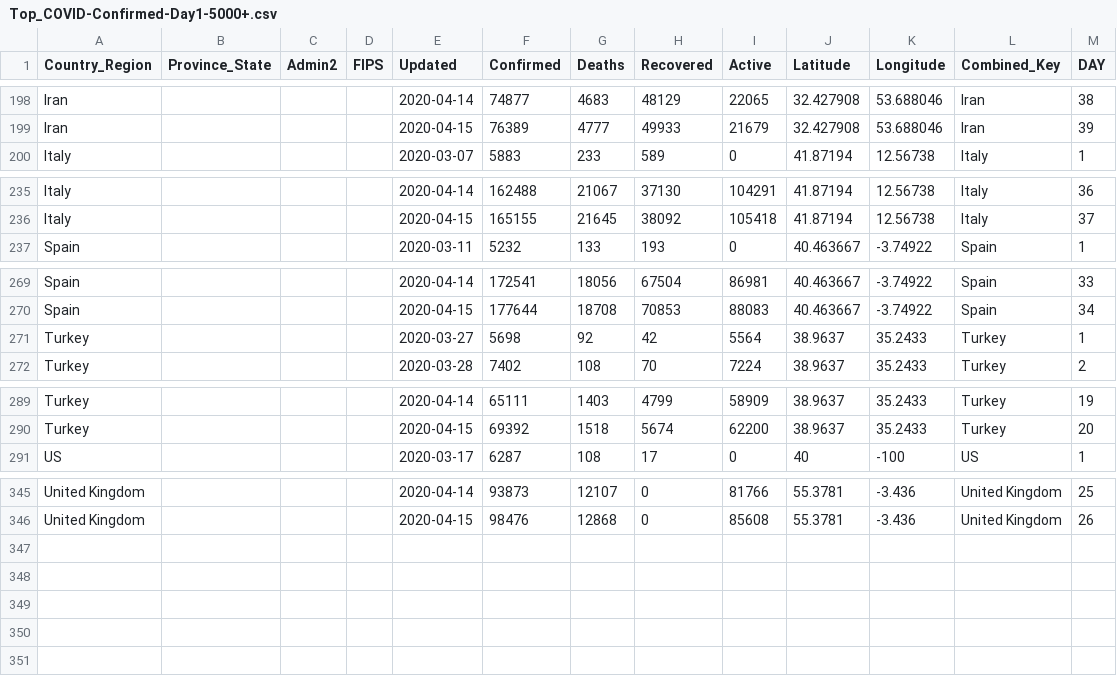
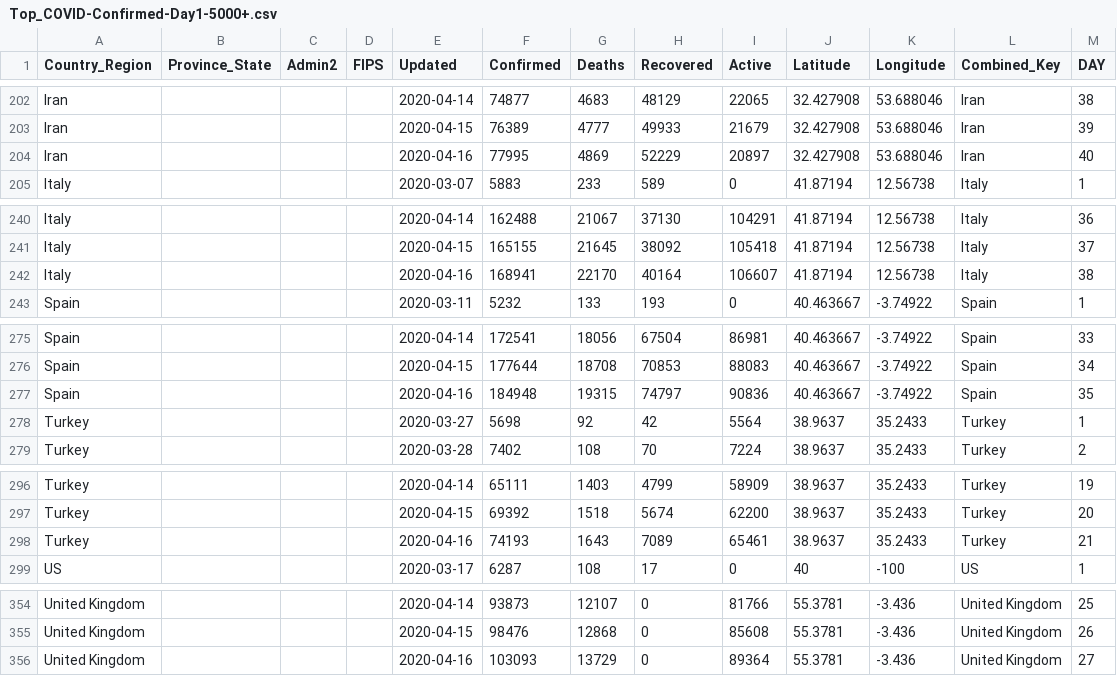
Before and after one commit to ClearsenseData/COVID-Data, a CSV file: Top_COVID-Confirmed-Day1-5000+.csv, drawn as a sheet; only a part is shown, gaps mark what is left out; the diff covers the shown part only; the diff names each change by its address in the sheet, - before the commit and + after, or states it on an @@ line.

```diff
--- a/Top_COVID-Confirmed-Day1-5000+.csv
+++ b/Top_COVID-Confirmed-Day1-5000+.csv
+row 204: Iran |  |  |  | 2020-04-16 | 77995 | 4869 | 52229 | 20897 | 32.427908 | 53.688046 | Iran | 40
+row 242: Italy |  |  |  | 2020-04-16 | 168941 | 22170 | 40164 | 106607 | 41.87194 | 12.56738 | Italy | 38
+row 277: Spain |  |  |  | 2020-04-16 | 184948 | 19315 | 74797 | 90836 | 40.463667 | -3.74922 | Spain | 35
+row 298: Turkey |  |  |  | 2020-04-16 | 74193 | 1643 | 7089 | 65461 | 38.9637 | 35.2433 | Turkey | 21
+row 356: United Kingdom |  |  |  | 2020-04-16 | 103093 | 13729 | 0 | 89364 | 55.3781 | -3.436 | United Kingdom | 27
```
Also changed, not shown: 5 added rows and 9 edited cells elsewhere in this file, 2 other files.
